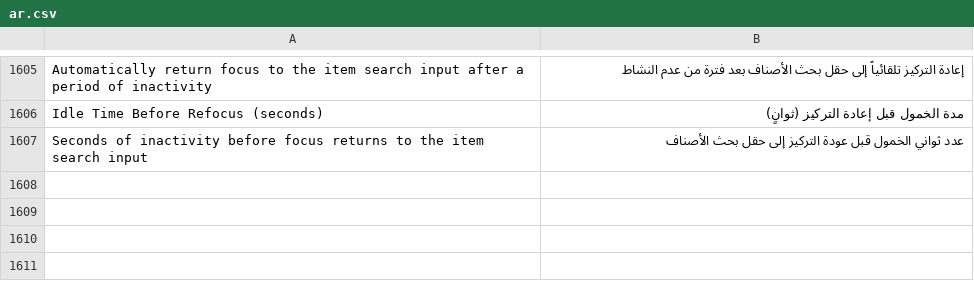
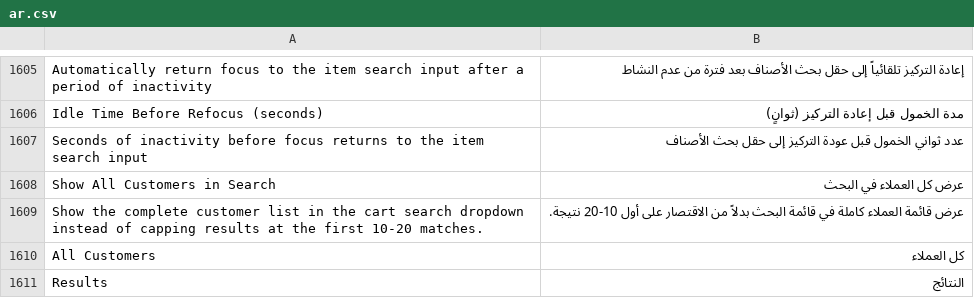
Before and after one commit to NotAbdelrahmanelsayed/POSNext, a CSV file: pos_next/translations/ar.csv, drawn as a sheet; only a part is shown, gaps mark what is left out; the diff names each change by its address in the sheet, - before the commit and + after, or states it on an @@ line.

```diff
--- a/pos_next/translations/ar.csv
+++ b/pos_next/translations/ar.csv
+row 1608: Show All Customers in Search | عرض كل العملاء في البحث
+row 1609: Show the complete customer list in the cart search dropdown instead of capping results at the first 10-20 matches. | عرض قائمة العملاء كاملة في قائمة البحث بدلاً من الاقتصار على أول 10-20 نتيجة.
+row 1610: All Customers | كل العملاء
+row 1611: Results | النتائج
```
Also changed, not shown: 7 other files.
